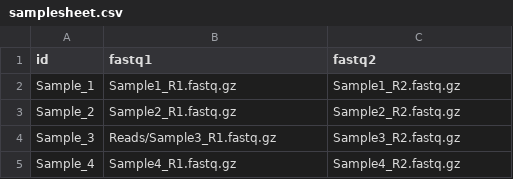
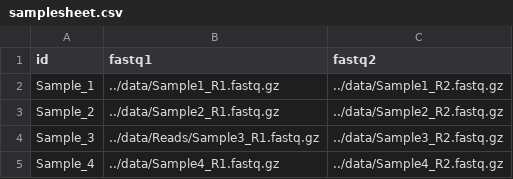
Before and after one commit to spirpinias/alignment, a CSV file: samplesheet.csv, drawn as a sheet.

Commit message:
Update samplesheet.csv

```diff
--- a/samplesheet.csv
+++ b/samplesheet.csv
@@ -1,5 +1,5 @@
 id,fastq1,fastq2
-Sample_1,Sample1_R1.fastq.gz,Sample1_R2.fastq.gz
-Sample_2,Sample2_R1.fastq.gz,Sample2_R2.fastq.gz
-Sample_3,Reads/Sample3_R1.fastq.gz,Sample3_R2.fastq.gz
-Sample_4,Sample4_R1.fastq.gz,Sample4_R2.fastq.gz
+Sample_1,../data/Sample1_R1.fastq.gz,../data/Sample1_R2.fastq.gz
+Sample_2,../data/Sample2_R1.fastq.gz,../data/Sample2_R2.fastq.gz
+Sample_3,../data/Reads/Sample3_R1.fastq.gz,../data/Sample3_R2.fastq.gz
+Sample_4,../data/Sample4_R1.fastq.gz,../data/Sample4_R2.fastq.gz
```
